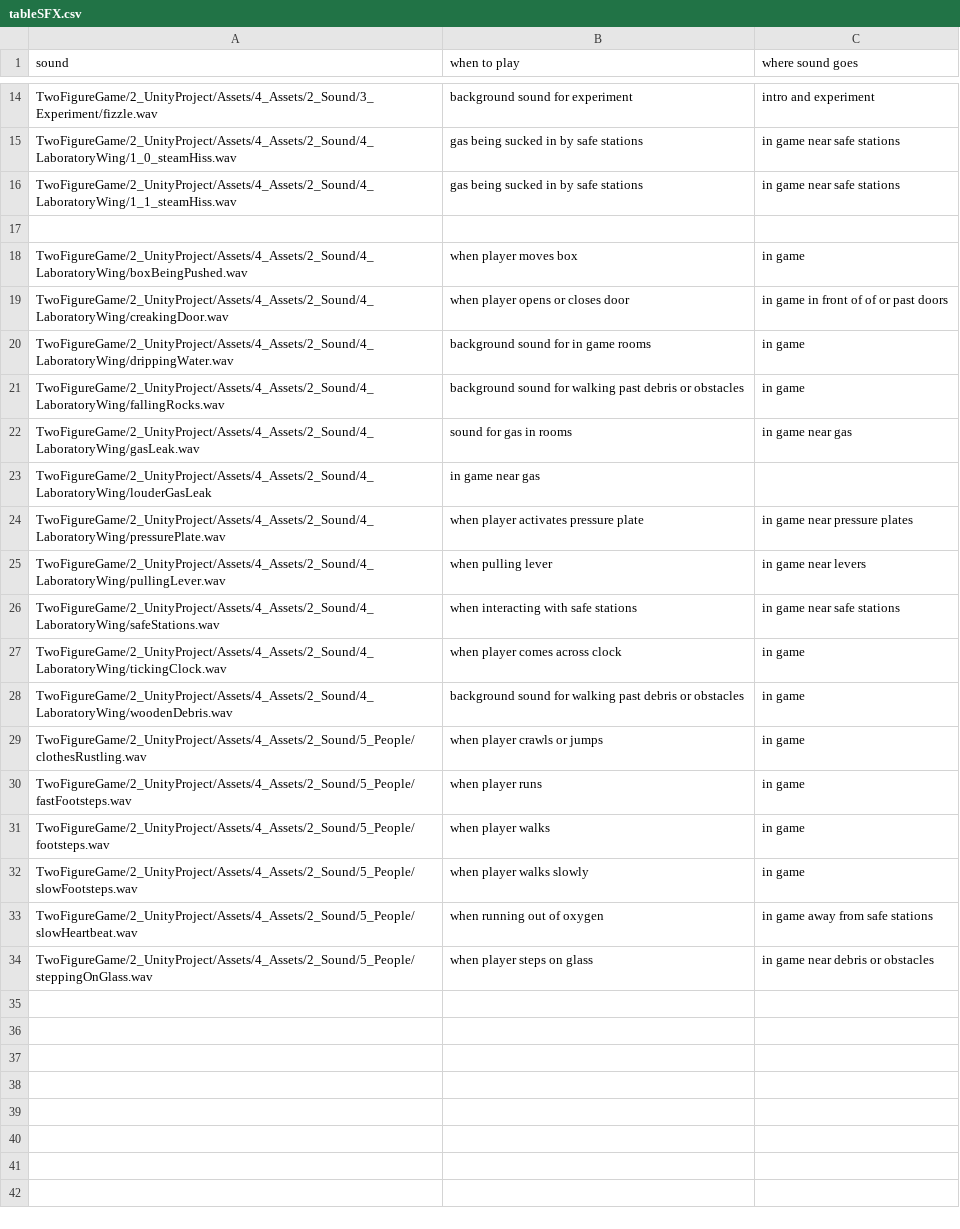
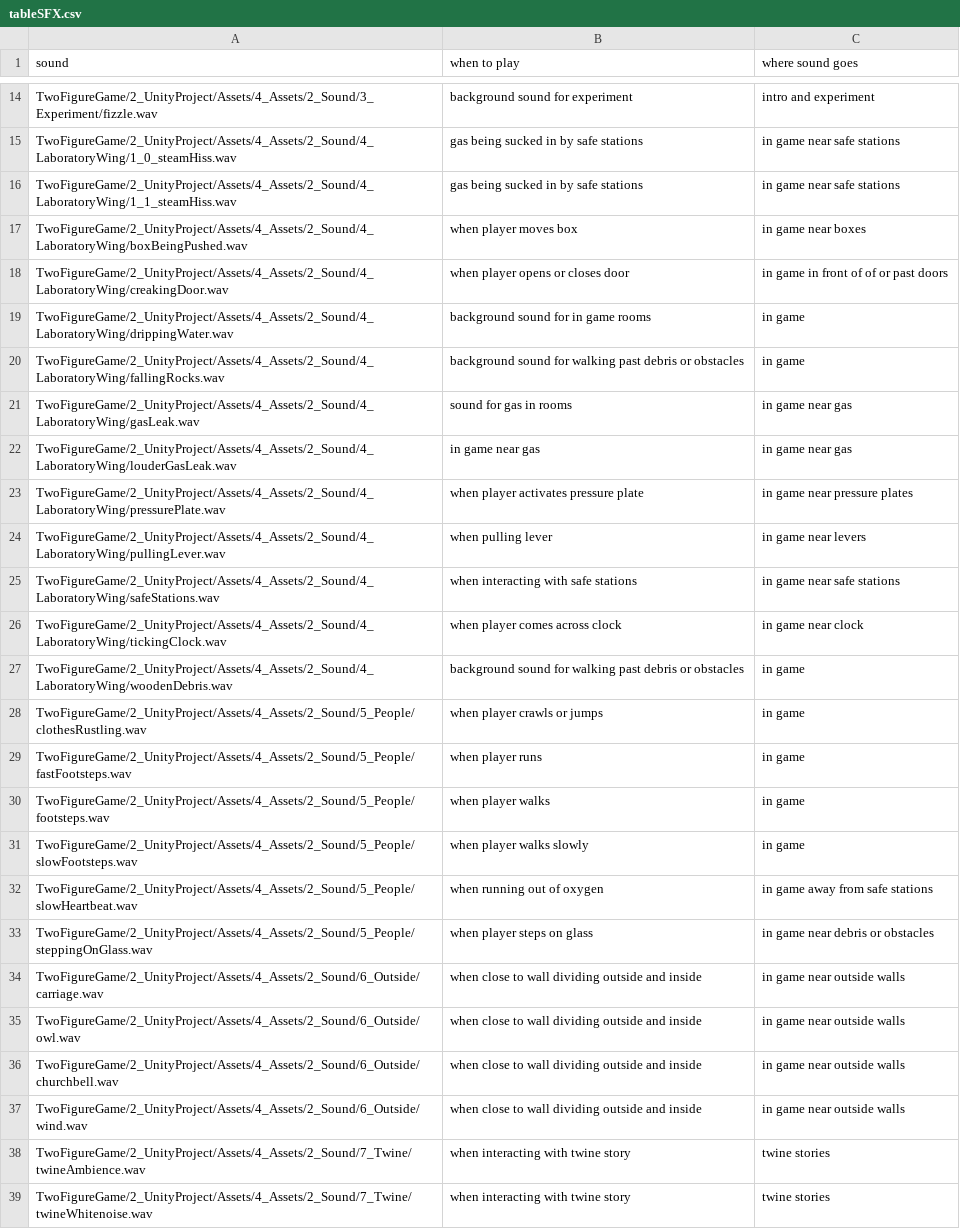
Before and after one commit to 5thSemesterProject/TwoFigureGame, a CSV file: 2_UnityProject/Assets/4_Assets/2_Sound/tableSFX.csv, drawn as a sheet; only a part is shown, gaps mark what is left out.

Commit message:
more sfx for outside

```diff
--- a/2_UnityProject/Assets/4_Assets/2_Sound/tableSFX.csv
+++ b/2_UnityProject/Assets/4_Assets/2_Sound/tableSFX.csv
@@ -16,4 +16,3 @@ TwoFigureGame/2_UnityProject/Assets/4_Assets/2_Sound/4_LaboratoryWing/1_0_steamH
 TwoFigureGame/2_UnityProject/Assets/4_Assets/2_Sound/4_LaboratoryWing/1_1_steamHiss.wav,gas being sucked in by safe stations,in game near safe stations
-,,
-TwoFigureGame/2_UnityProject/Assets/4_Assets/2_Sound/4_LaboratoryWing/boxBeingPushed.wav,when player moves box,in game
+TwoFigureGame/2_UnityProject/Assets/4_Assets/2_Sound/4_LaboratoryWing/boxBeingPushed.wav,when player moves box,in game near boxes
 TwoFigureGame/2_UnityProject/Assets/4_Assets/2_Sound/4_LaboratoryWing/creakingDoor.wav,when player opens or closes door,in game in front of of or past doors
@@ -22,3 +21,3 @@ TwoFigureGame/2_UnityProject/Assets/4_Assets/2_Sound/4_LaboratoryWing/fallingRoc
 TwoFigureGame/2_UnityProject/Assets/4_Assets/2_Sound/4_LaboratoryWing/gasLeak.wav,sound for gas in rooms,in game near gas
-TwoFigureGame/2_UnityProject/Assets/4_Assets/2_Sound/4_LaboratoryWing/louderGasLeak,in game near gas,
+TwoFigureGame/2_UnityProject/Assets/4_Assets/2_Sound/4_LaboratoryWing/louderGasLeak.wav,in game near gas,in game near gas
 TwoFigureGame/2_UnityProject/Assets/4_Assets/2_Sound/4_LaboratoryWing/pressurePlate.wav,when player activates pressure plate,in game near pressure plates
@@ -26,3 +25,3 @@ TwoFigureGame/2_UnityProject/Assets/4_Assets/2_Sound/4_LaboratoryWing/pullingLev
 TwoFigureGame/2_UnityProject/Assets/4_Assets/2_Sound/4_LaboratoryWing/safeStations.wav,when interacting with safe stations,in game near safe stations
-TwoFigureGame/2_UnityProject/Assets/4_Assets/2_Sound/4_LaboratoryWing/tickingClock.wav,when player comes across clock,in game
+TwoFigureGame/2_UnityProject/Assets/4_Assets/2_Sound/4_LaboratoryWing/tickingClock.wav,when player comes across clock,in game near clock
 TwoFigureGame/2_UnityProject/Assets/4_Assets/2_Sound/4_LaboratoryWing/woodenDebris.wav,background sound for walking past debris or obstacles,in game
@@ -34 +33,7 @@ TwoFigureGame/2_UnityProject/Assets/4_Assets/2_Sound/5_People/slowHeartbeat.wav,
 TwoFigureGame/2_UnityProject/Assets/4_Assets/2_Sound/5_People/steppingOnGlass.wav,when player steps on glass,in game near debris or obstacles
+TwoFigureGame/2_UnityProject/Assets/4_Assets/2_Sound/6_Outside/carriage.wav,when close to wall dividing outside and inside,in game near outside walls
+TwoFigureGame/2_UnityProject/Assets/4_Assets/2_Sound/6_Outside/owl.wav,when close to wall dividing outside and inside,in game near outside walls
+TwoFigureGame/2_UnityProject/Assets/4_Assets/2_Sound/6_Outside/churchbell.wav,when close to wall dividing outside and inside,in game near outside walls
+TwoFigureGame/2_UnityProject/Assets/4_Assets/2_Sound/6_Outside/wind.wav,when close to wall dividing outside and inside,in game near outside walls
+TwoFigureGame/2_UnityProject/Assets/4_Assets/2_Sound/7_Twine/twineAmbience.wav,when interacting with twine story,twine stories
+TwoFigureGame/2_UnityProject/Assets/4_Assets/2_Sound/7_Twine/twineWhitenoise.wav,when interacting with twine story,twine stories
```
Also changed, not shown: 6 other files.
